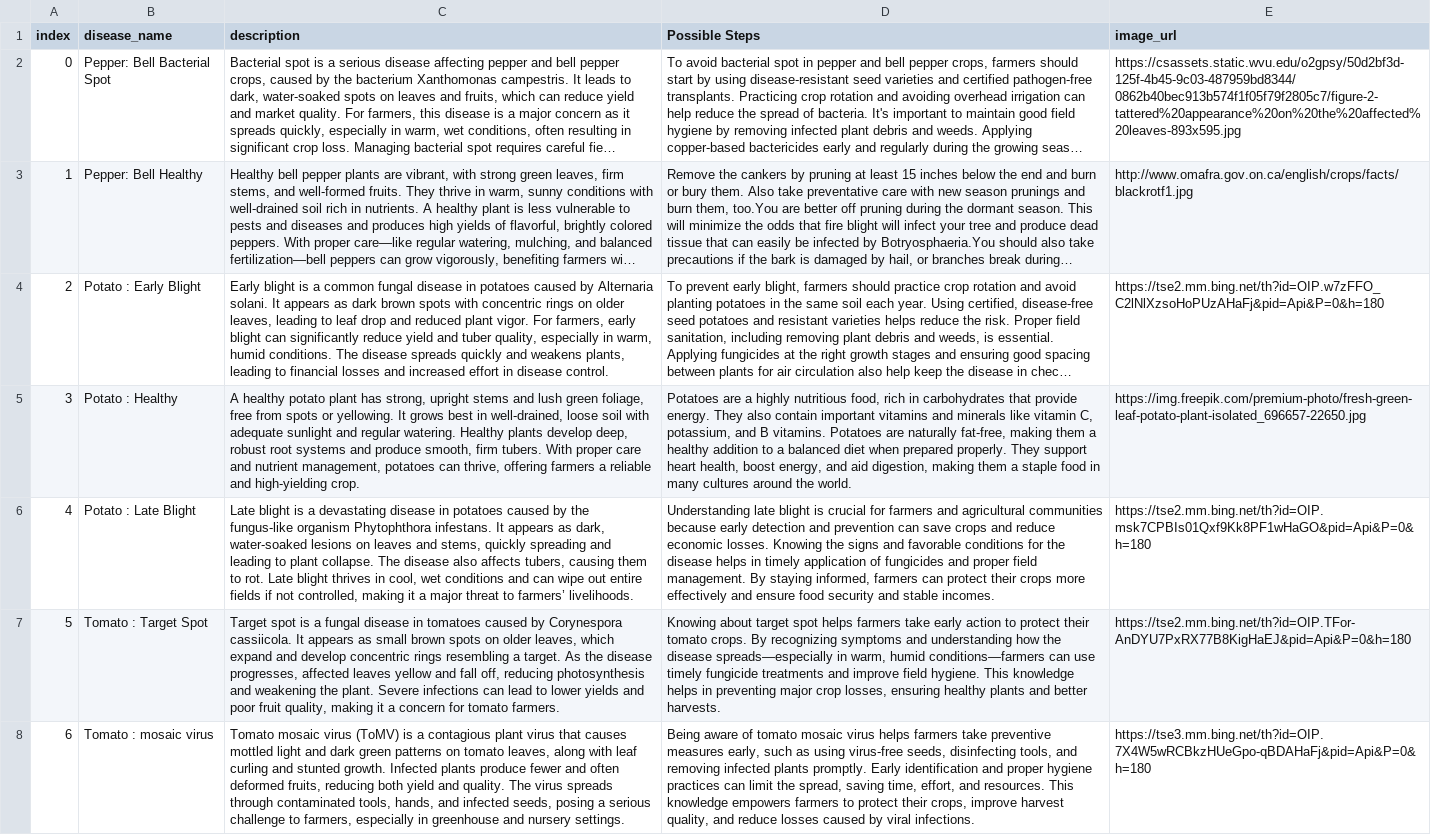
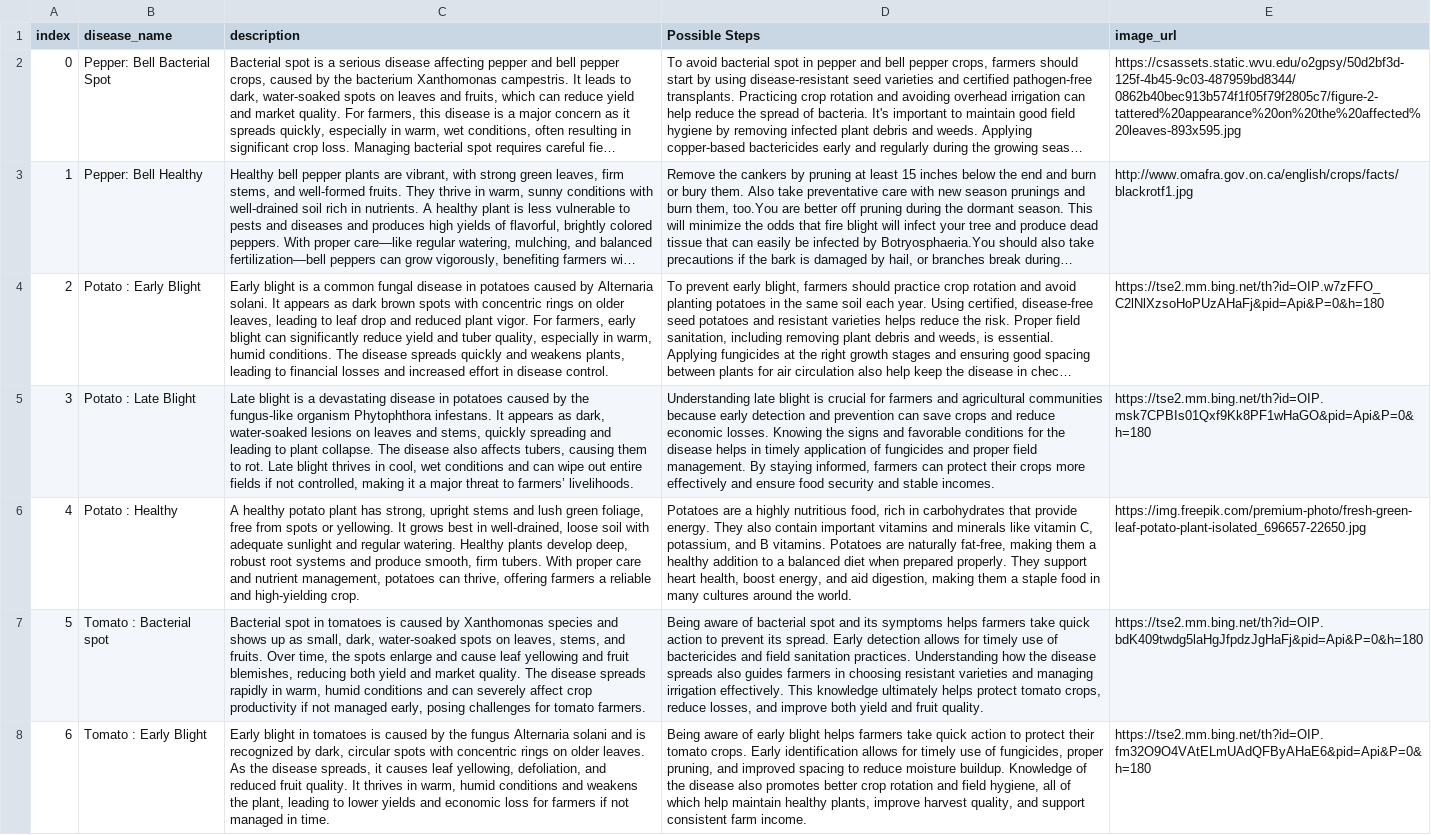
Before and after one commit to nitishbytaru/AgroGuide, a CSV file: server/src/CSV/disease_info.csv, drawn as a sheet; only a part is shown; long unchanged cells end in …; the diff covers the shown part only; the diff names each change by its address in the sheet, - before the commit and + after, or states it on an @@ line.

```diff
--- a/server/src/CSV/disease_info.csv
+++ b/server/src/CSV/disease_info.csv
-B5 (disease_name): Potato : Healthy
+B5 (disease_name): Potato : Late Blight
-C5 (description): A healthy potato plant has strong, upright stems and lush green foliage, free from spots or yellowing. It grows best in well-drained, loose soil with adequate sunlight and regular watering. Healthy plants develop deep, robust root systems and produce smooth, firm tubers. With proper care and nutrient management, potatoes can thrive, offering farmers a reliable and high-yielding crop.
+C5 (description): Late blight is a devastating disease in potatoes caused by the fungus-like organism Phytophthora infestans. It appears as dark, water-soaked lesions on leaves and stems, quickly spreading and leading to plant collapse. The disease also affects tubers, causing them to rot. Late blight thrives in cool, wet conditions and can wipe out entire fields if not controlled, making it a major threat to farmers’ livelihoods.
-D5 (Possible Steps): Potatoes are a highly nutritious food, rich in carbohydrates that provide energy. They also contain important vitamins and minerals like vitamin C, potassium, and B vitamins. Potatoes are naturally fat-free, making them a healthy addition to a balanced diet when prepared properly. They support heart health, boost energy, and aid digestion, making them a staple food in many cultures around the world.
+D5 (Possible Steps): Understanding late blight is crucial for farmers and agricultural communities because early detection and prevention can save crops and reduce economic losses. Knowing the signs and favorable conditions for the disease helps in timely application of fungicides and proper field management. By staying informed, farmers can protect their crops more effectively and ensure food security and stable incomes.
-E5 (image_url): https://img.freepik.com/premium-photo/fresh-green-leaf-potato-plant-isolated_696657-22650.jpg
+E5 (image_url): https://tse2.mm.bing.net/th?id=OIP.msk7CPBIs01Qxf9Kk8PF1wHaGO&pid=Api&P=0&h=180
-B6 (disease_name): Potato : Late Blight
+B6 (disease_name): Potato : Healthy
-C6 (description): Late blight is a devastating disease in potatoes caused by the fungus-like organism Phytophthora infestans. It appears as dark, water-soaked lesions on leaves and stems, quickly spreading and leading to plant collapse. The disease also affects tubers, causing them to rot. Late blight thrives in cool, wet conditions and can wipe out entire fields if not controlled, making it a major threat to farmers’ livelihoods.
+C6 (description): A healthy potato plant has strong, upright stems and lush green foliage, free from spots or yellowing. It grows best in well-drained, loose soil with adequate sunlight and regular watering. Healthy plants develop deep, robust root systems and produce smooth, firm tubers. With proper care and nutrient management, potatoes can thrive, offering farmers a reliable and high-yielding crop.
-D6 (Possible Steps): Understanding late blight is crucial for farmers and agricultural communities because early detection and prevention can save crops and reduce economic losses. Knowing the signs and favorable conditions for the disease helps in timely application of fungicides and proper field management. By staying informed, farmers can protect their crops more effectively and ensure food security and stable incomes.
+D6 (Possible Steps): Potatoes are a highly nutritious food, rich in carbohydrates that provide energy. They also contain important vitamins and minerals like vitamin C, potassium, and B vitamins. Potatoes are naturally fat-free, making them a healthy addition to a balanced diet when prepared properly. They support heart health, boost energy, and aid digestion, making them a staple food in many cultures around the world.
-E6 (image_url): https://tse2.mm.bing.net/th?id=OIP.msk7CPBIs01Qxf9Kk8PF1wHaGO&pid=Api&P=0&h=180
+E6 (image_url): https://img.freepik.com/premium-photo/fresh-green-leaf-potato-plant-isolated_696657-22650.jpg
-B7 (disease_name): Tomato : Target Spot
+B7 (disease_name): Tomato : Bacterial spot
-C7 (description): Target spot is a fungal disease in tomatoes caused by Corynespora cassiicola. It appears as small brown spots on older leaves, which expand and develop concentric rings resembling a target. As the disease progresses, affected leaves yellow and fall off, reducing photosynthesis and weakening the plant. Severe infections can lead to lower yields and poor fruit quality, making it a concern for tomato…
+C7 (description): Bacterial spot in tomatoes is caused by Xanthomonas species and shows up as small, dark, water-soaked spots on leaves, stems, and fruits. Over time, the spots enlarge and cause leaf yellowing and fruit blemishes, reducing both yield and market quality. The disease spreads rapidly in warm, humid conditions and can severely affect crop productivity if not managed early, posing challenges for tomato…
-D7 (Possible Steps): Knowing about target spot helps farmers take early action to protect their tomato crops. By recognizing symptoms and understanding how the disease spreads—especially in warm, humid conditions—farmers can use timely fungicide treatments and improve field hygiene. This knowledge helps in preventing major crop losses, ensuring healthy plants and better harvests.
+D7 (Possible Steps): Being aware of bacterial spot and its symptoms helps farmers take quick action to prevent its spread. Early detection allows for timely use of bactericides and field sanitation practices. Understanding how the disease spreads also guides farmers in choosing resistant varieties and managing irrigation effectively. This knowledge ultimately helps protect tomato crops, reduce losses, and improve both yield and fruit quality.
-E7 (image_url): https://tse2.mm.bing.net/th?id=OIP.TFor-AnDYU7PxRX77B8KigHaEJ&pid=Api&P=0&h=180
+E7 (image_url): https://tse2.mm.bing.net/th?id=OIP.bdK409twdg5laHgJfpdzJgHaFj&pid=Api&P=0&h=180
-B8 (disease_name): Tomato : mosaic virus
+B8 (disease_name): Tomato : Early Blight
-C8 (description): Tomato mosaic virus (ToMV) is a contagious plant virus that causes mottled light and dark green patterns on tomato leaves, along with leaf curling and stunted growth. Infected plants produce fewer and often deformed fruits, reducing both yield and quality. The virus spreads through contaminated tools, hands, and infected seeds, posing a serious challenge to farmers, especially in greenhouse and nursery settings.
+C8 (description): Early blight in tomatoes is caused by the fungus Alternaria solani and is recognized by dark, circular spots with concentric rings on older leaves. As the disease spreads, it causes leaf yellowing, defoliation, and reduced fruit quality. It thrives in warm, humid conditions and weakens the plant, leading to lower yields and economic loss for farmers if not managed in time.
-D8 (Possible Steps): …aware of tomato mosaic virus helps farmers take preventive measures early, such as using virus-free seeds, disinfecting tools, and removing infected plants promptly. Early identification and proper hygiene practices can limit the spread, saving time, effort, and resources. This knowledge empowers farmers to protect their crops, improve harvest quality, and reduce losses caused by viral infections.
+D8 (Possible Steps): …aware of early blight helps farmers take quick action to protect their tomato crops. Early identification allows for timely use of fungicides, proper pruning, and improved spacing to reduce moisture buildup. Knowledge of the disease also promotes better crop rotation and field hygiene, all of which help maintain healthy plants, improve harvest quality, and support consistent farm income.
-E8 (image_url): https://tse3.mm.bing.net/th?id=OIP.7X4W5wRCBkzHUeGpo-qBDAHaFj&pid=Api&P=0&h=180
+E8 (image_url): https://tse2.mm.bing.net/th?id=OIP.fm32O9O4VAtELmUAdQFByAHaE6&pid=Api&P=0&h=180
```
Also changed, not shown: 32 edited cells elsewhere in this file, 5 other files.
